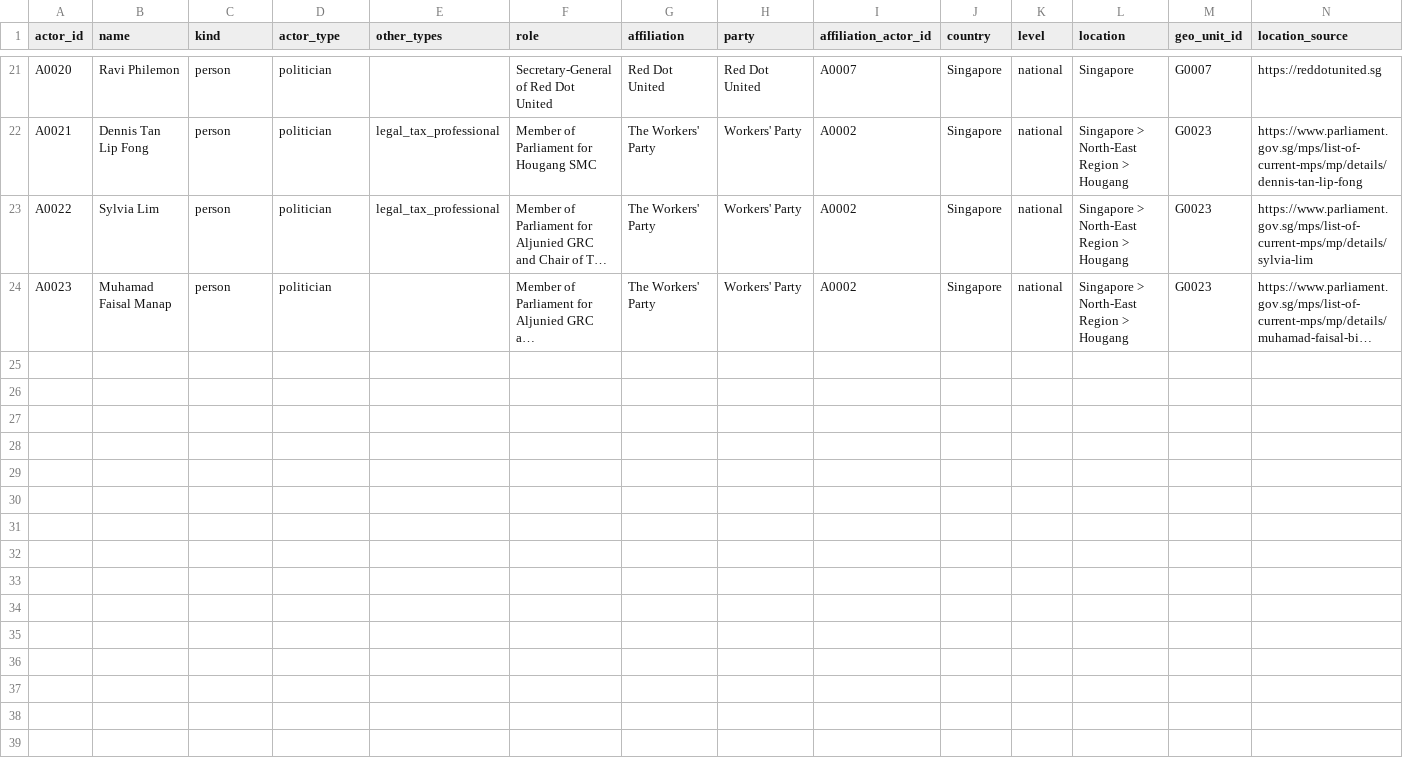
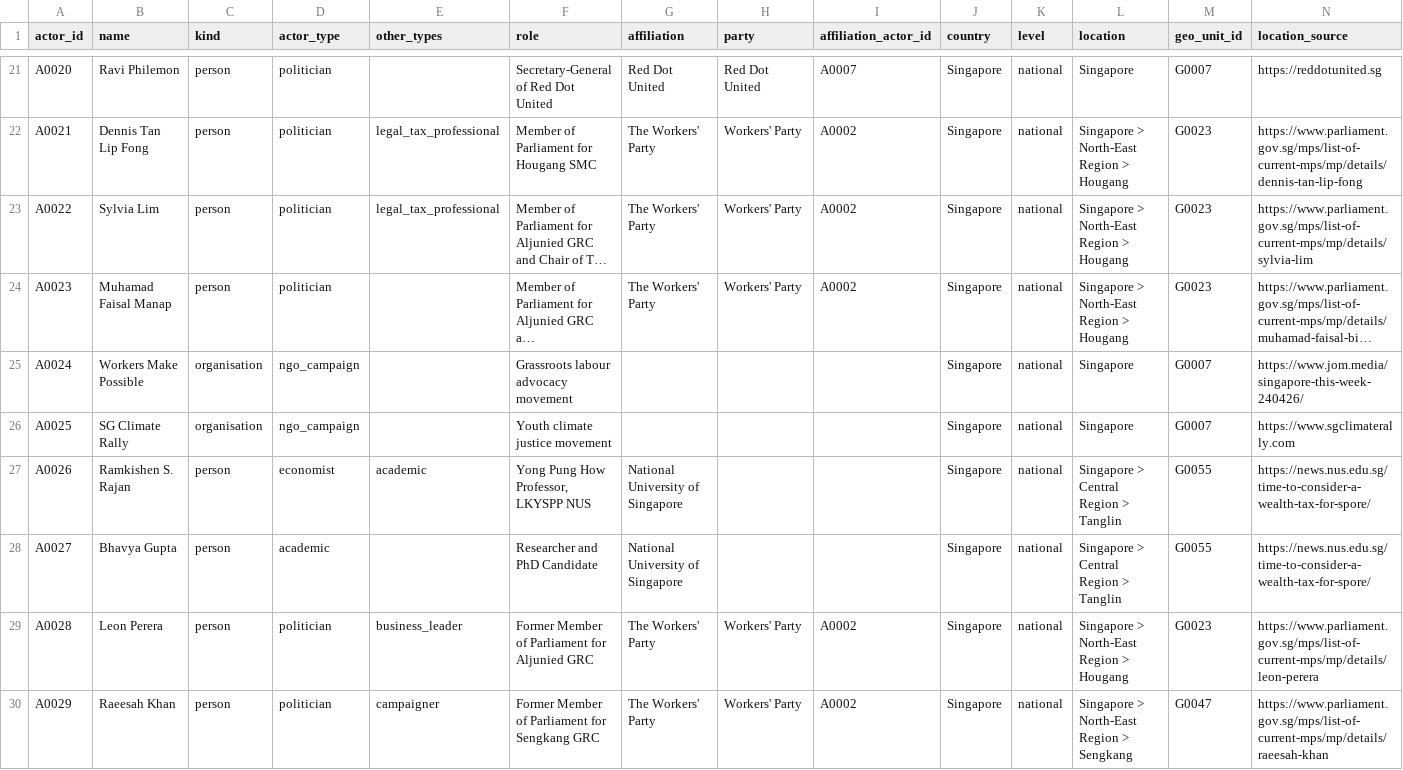
Before and after one commit to Egalitaristen/wealth-tax-database, a CSV file: data/sg/actors.csv, drawn as a sheet; only a part is shown, gaps mark what is left out; long unchanged cells end in …; rows hold the shown columns only; the diff names each change by its address in the sheet, - before the commit and + after, or states it on an @@ line.

```diff
--- a/data/sg/actors.csv
+++ b/data/sg/actors.csv
+row 25: A0024 | Workers Make Possible | organisation | ngo_campaign |  | Grassroots labour advocacy movement |  |  |  | Singapore | national | Singapore | G0007 | https://www.jom.media/singapore-this-week-240426/
+row 26: A0025 | SG Climate Rally | organisation | ngo_campaign |  | Youth climate justice movement |  |  |  | Singapore | national | Singapore | G0007 | https://www.sgclimaterally.com
+row 27: A0026 | Ramkishen S. Rajan | person | economist | academic | Yong Pung How Professor, LKYSPP NUS | National University of Singapore |  |  | Singapore | national | Singapore > Central Region > Tanglin | G0055 | https://news.nus.edu.sg/time-to-consider-a-wealth-tax-for-spore/
+row 28: A0027 | Bhavya Gupta | person | academic |  | Researcher and PhD Candidate | National University of Singapore |  |  | Singapore | national | Singapore > Central Region > Tanglin | G0055 | https://news.nus.edu.sg/time-to-consider-a-wealth-tax-for-spore/
+row 29: A0028 | Leon Perera | person | politician | business_leader | Former Member of Parliament for Aljunied GRC | The Workers' Party | Workers' Party | A0002 | Singapore | national | Singapore > North-East Region > Hougang | G0023 | https://www.parliament.gov.sg/mps/list-of-current-mps/mp/details/leon-perera
+row 30: A0029 | Raeesah Khan | person | politician | campaigner | Former Member of Parliament for Sengkang GRC | The Workers' Party | Workers' Party | A0002 | Singapore | national | Singapore > North-East Region > Sengkang | G0047 | https://www.parliament.gov.sg/mps/list-of-current-mps/mp/details/raeesah-khan
```
Also changed, not shown: data/sg/evidence.csv, data/sg/exclusions.csv, 4 other files.
